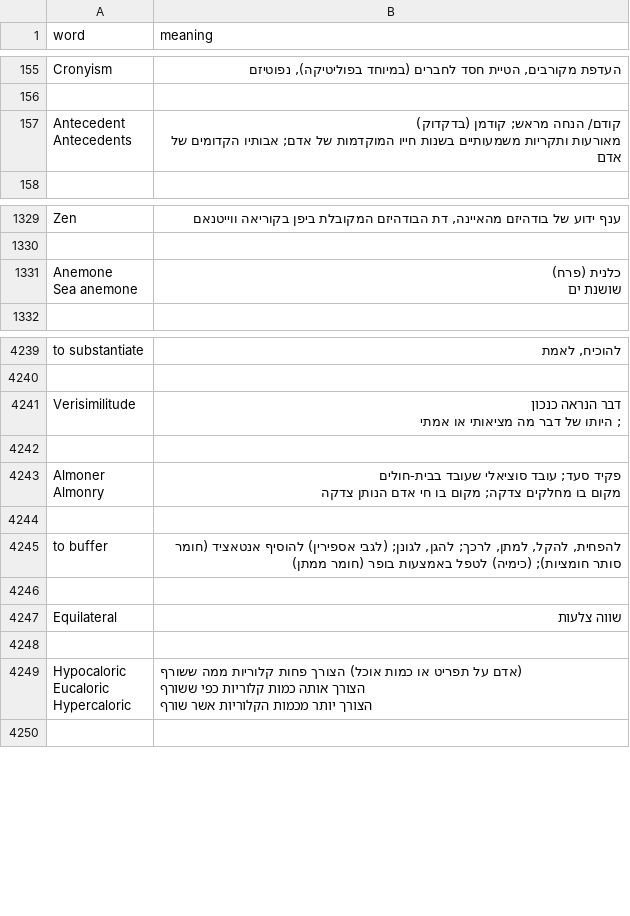
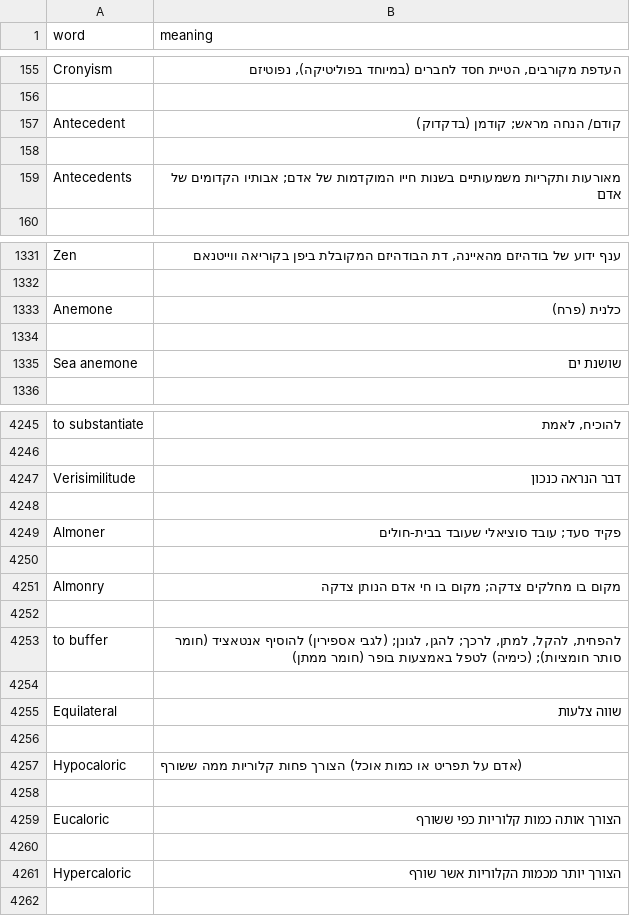
Before and after one commit to Gazimix/QuickVocab, a CSV file: app/src/main/assets/english.csv, drawn as a sheet; only a part is shown, gaps mark what is left out; the diff covers the shown part only.

```diff
--- a/app/src/main/assets/english.csv
+++ b/app/src/main/assets/english.csv
@@ -156,5 +156,5 @@ Cronyism,"העדפת מקורבים, הטיית חסד לחברים (במיוח
 
-"Antecedent
-Antecedents","קודם/ הנחה מראש; קודמן (בדקדוק)
-מאורעות ותקריות משמעותיים בשנות חייו המוקדמות של אדם; אבותיו הקדומים של אדם "
+Antecedent ,קודם/ הנחה מראש; קודמן (בדקדוק)
+
+Antecedents,מאורעות ותקריות משמעותיים בשנות חייו המוקדמות של אדם; אבותיו הקדומים של אדם
 
@@ -1354,5 +1332,5 @@ Zen,"ענף ידוע של בודהיזם מהאיינה, דת הבודהיזם
 
-"Anemone
-Sea anemone","כלנית (פרח)
-שושנת ים"
+Anemone,כלנית (פרח)
+
+Sea anemone,שושנת ים
 
@@ -4437,11 +4246,7 @@ to substantiate,"להוכיח, לאמת"
 
-Verisimilitude,"דבר הנראה כנכון 
-
-; היותו של דבר מה מציאותי או אמתי"
+Verisimilitude,דבר הנראה כנכון 
 
-"Almoner
-
-Almonry","פקיד סעד; עובד סוציאלי שעובד בבית-חולים  
-
-מקום בו מחלקים צדקה; מקום בו חי אדם הנותן צדקה "
+Almoner,פקיד סעד; עובד סוציאלי שעובד בבית-חולים  
+
+Almonry,מקום בו מחלקים צדקה; מקום בו חי אדם הנותן צדקה
 
@@ -4451,9 +4256,7 @@ Equilateral,שווה צלעות
 
-"Hypocaloric
-
-Eucaloric
-
-Hypercaloric","(אדם על תפריט או כמות אוכל) הצורך פחות קלוריות ממה ששורף
-הצורך אותה כמות קלוריות כפי ששורף
-הצורך יותר מכמות הקלוריות אשר שורף"
+Hypocaloric,(אדם על תפריט או כמות אוכל) הצורך פחות קלוריות ממה ששורף
+
+Eucaloric,הצורך אותה כמות קלוריות כפי ששורף
+
+Hypercaloric,הצורך יותר מכמות הקלוריות אשר שורף
 
```
Also changed, not shown: 30 added rows, 30 removed rows and 28 edited cells elsewhere in this file, app/src/main/assets/arabic.csv.
